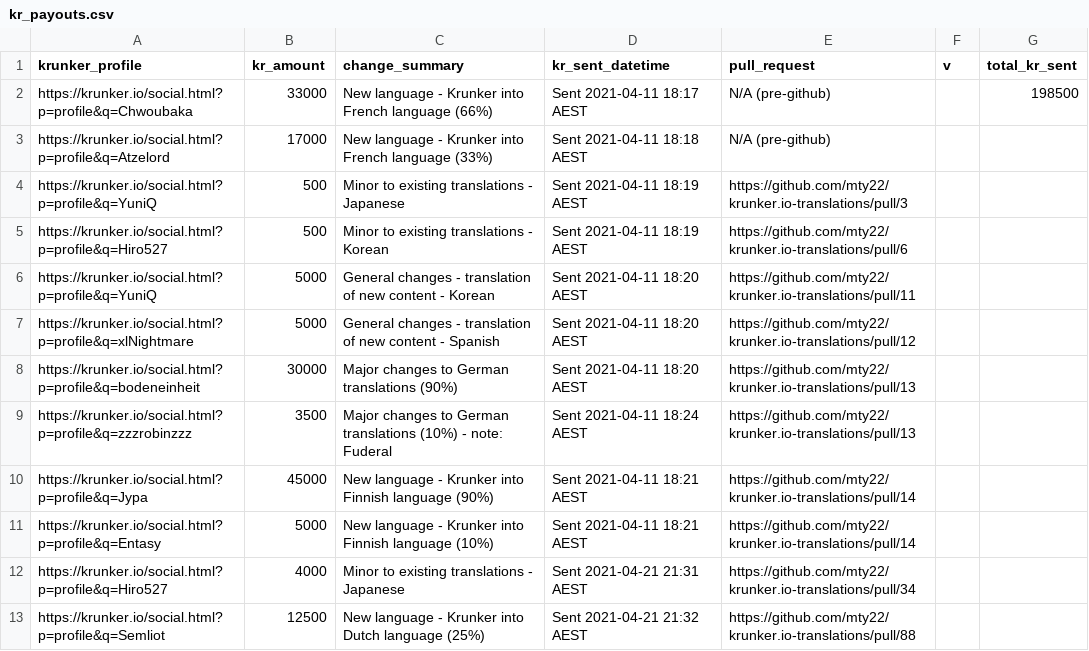
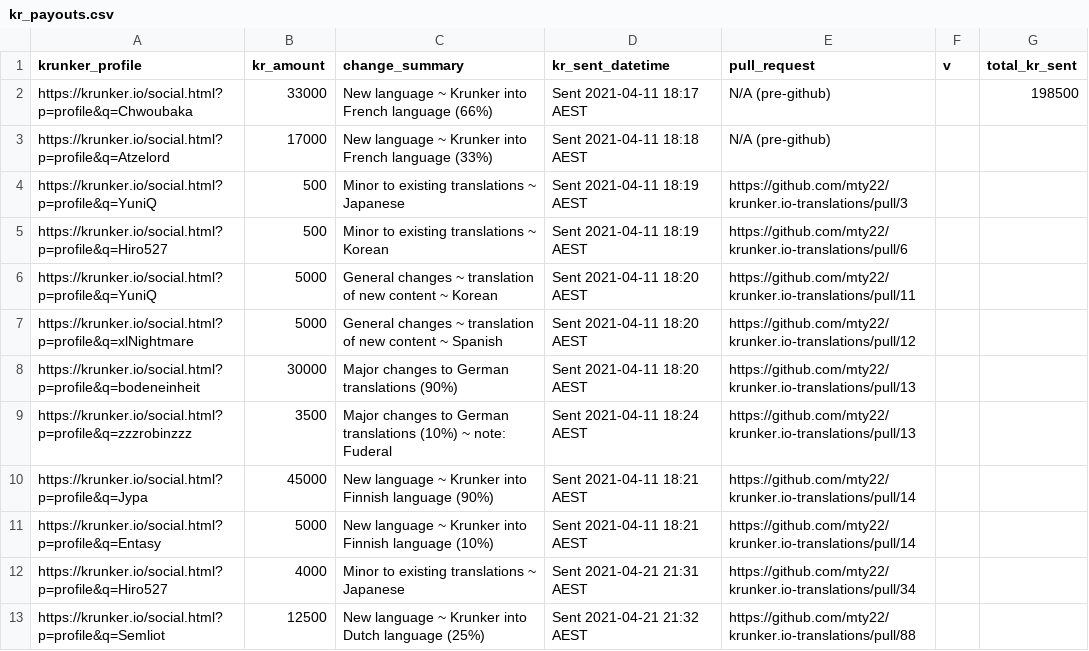
Before and after one commit to mty22/krunker.io-translations, a CSV file: kr_payouts.csv, drawn as a sheet; only a part is shown; the diff covers the shown part only.

Commit message:
Update kr_payouts.csv

```diff
--- a/kr_payouts.csv
+++ b/kr_payouts.csv
@@ -1,13 +1,13 @@
 krunker_profile,kr_amount,change_summary,kr_sent_datetime,pull_request,v,total_kr_sent
-https://krunker.io/social.html?p=profile&q=Chwoubaka,33000,New language - Krunker into French language (66%),Sent 2021-04-11 18:17 AEST,N/A (pre-github),,198500
-https://krunker.io/social.html?p=profile&q=Atzelord,17000,New language - Krunker into French language (33%),Sent 2021-04-11 18:18 AEST,N/A (pre-github),,
-https://krunker.io/social.html?p=profile&q=YuniQ,500,Minor to existing translations - Japanese,Sent 2021-04-11 18:19 AEST,https://github.com/mty22/krunker.io-translations/pull/3,,
-https://krunker.io/social.html?p=profile&q=Hiro527,500,Minor to existing translations - Korean,Sent 2021-04-11 18:19 AEST,https://github.com/mty22/krunker.io-translations/pull/6,,
-https://krunker.io/social.html?p=profile&q=YuniQ,5000,General changes - translation of new content - Korean,Sent 2021-04-11 18:20 AEST,https://github.com/mty22/krunker.io-translations/pull/11,,
-https://krunker.io/social.html?p=profile&q=xlNightmare,5000,General changes - translation of new content - Spanish,Sent 2021-04-11 18:20 AEST,https://github.com/mty22/krunker.io-translations/pull/12,,
+https://krunker.io/social.html?p=profile&q=Chwoubaka,33000,New language ~ Krunker into French language (66%),Sent 2021-04-11 18:17 AEST,N/A (pre-github),,198500
+https://krunker.io/social.html?p=profile&q=Atzelord,17000,New language ~ Krunker into French language (33%),Sent 2021-04-11 18:18 AEST,N/A (pre-github),,
+https://krunker.io/social.html?p=profile&q=YuniQ,500,Minor to existing translations ~ Japanese,Sent 2021-04-11 18:19 AEST,https://github.com/mty22/krunker.io-translations/pull/3,,
+https://krunker.io/social.html?p=profile&q=Hiro527,500,Minor to existing translations ~ Korean,Sent 2021-04-11 18:19 AEST,https://github.com/mty22/krunker.io-translations/pull/6,,
+https://krunker.io/social.html?p=profile&q=YuniQ,5000,General changes ~ translation of new content ~ Korean,Sent 2021-04-11 18:20 AEST,https://github.com/mty22/krunker.io-translations/pull/11,,
+https://krunker.io/social.html?p=profile&q=xlNightmare,5000,General changes ~ translation of new content ~ Spanish,Sent 2021-04-11 18:20 AEST,https://github.com/mty22/krunker.io-translations/pull/12,,
 https://krunker.io/social.html?p=profile&q=bodeneinheit,30000,Major changes to German translations (90%),Sent 2021-04-11 18:20 AEST,https://github.com/mty22/krunker.io-translations/pull/13,,
-https://krunker.io/social.html?p=profile&q=zzzrobinzzz,3500,Major changes to German translations (10%) - note: Fuderal,Sent 2021-04-11 18:24 AEST,https://github.com/mty22/krunker.io-translations/pull/13,,
-https://krunker.io/social.html?p=profile&q=Jypa,45000,New language - Krunker into Finnish language (90%),Sent 2021-04-11 18:21 AEST,https://github.com/mty22/krunker.io-translations/pull/14,,
-https://krunker.io/social.html?p=profile&q=Entasy,5000,New language - Krunker into Finnish language (10%),Sent 2021-04-11 18:21 AEST,https://github.com/mty22/krunker.io-translations/pull/14,,
-https://krunker.io/social.html?p=profile&q=Hiro527,4000,Minor to existing translations - Japanese,Sent 2021-04-21 21:31 AEST,https://github.com/mty22/krunker.io-translations/pull/34,,
-https://krunker.io/social.html?p=profile&q=Semliot,12500,New language - Krunker into Dutch language (25%),Sent 2021-04-21 21:32 AEST,https://github.com/mty22/krunker.io-translations/pull/88,,
+https://krunker.io/social.html?p=profile&q=zzzrobinzzz,3500,Major changes to German translations (10%) ~ note: Fuderal,Sent 2021-04-11 18:24 AEST,https://github.com/mty22/krunker.io-translations/pull/13,,
+https://krunker.io/social.html?p=profile&q=Jypa,45000,New language ~ Krunker into Finnish language (90%),Sent 2021-04-11 18:21 AEST,https://github.com/mty22/krunker.io-translations/pull/14,,
+https://krunker.io/social.html?p=profile&q=Entasy,5000,New language ~ Krunker into Finnish language (10%),Sent 2021-04-11 18:21 AEST,https://github.com/mty22/krunker.io-translations/pull/14,,
+https://krunker.io/social.html?p=profile&q=Hiro527,4000,Minor to existing translations ~ Japanese,Sent 2021-04-21 21:31 AEST,https://github.com/mty22/krunker.io-translations/pull/34,,
+https://krunker.io/social.html?p=profile&q=Semliot,12500,New language ~ Krunker into Dutch language (25%),Sent 2021-04-21 21:32 AEST,https://github.com/mty22/krunker.io-translations/pull/88,,
```
Also changed, not shown: 1 added row and 17 edited cells elsewhere in this file.
